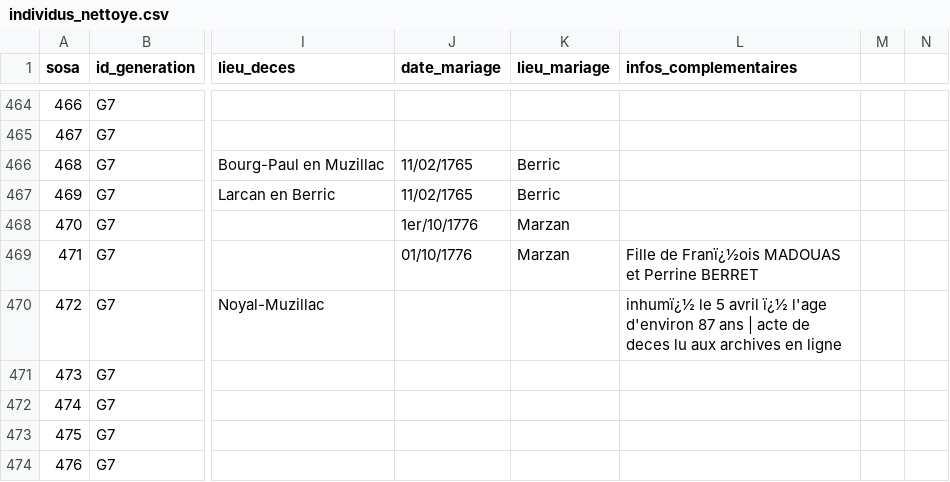
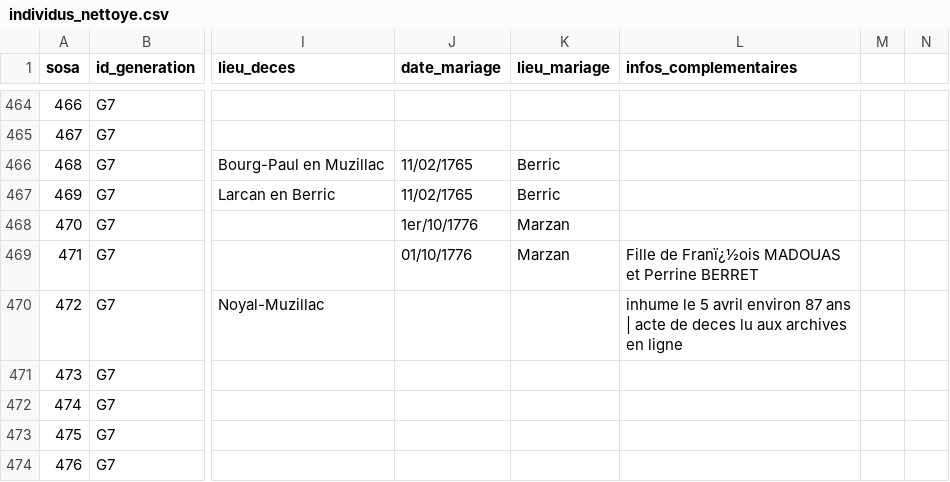
Before and after one commit to katseblodo/Aieux_mes_racines, a CSV file: individus_nettoye.csv, drawn as a sheet; only a part is shown, gaps mark what is left out; the diff names each change by its address in the sheet, - before the commit and + after, or states it on an @@ line.

Commit message:
Update individus_nettoye.csv

```diff
--- a/individus_nettoye.csv
+++ b/individus_nettoye.csv
-L470 (infos_complementaires): inhumï¿½ le 5 avril ï¿½ l'age d'environ 87 ans…
+L470 (infos_complementaires): inhume le 5 avril environ 87 ans…
```
